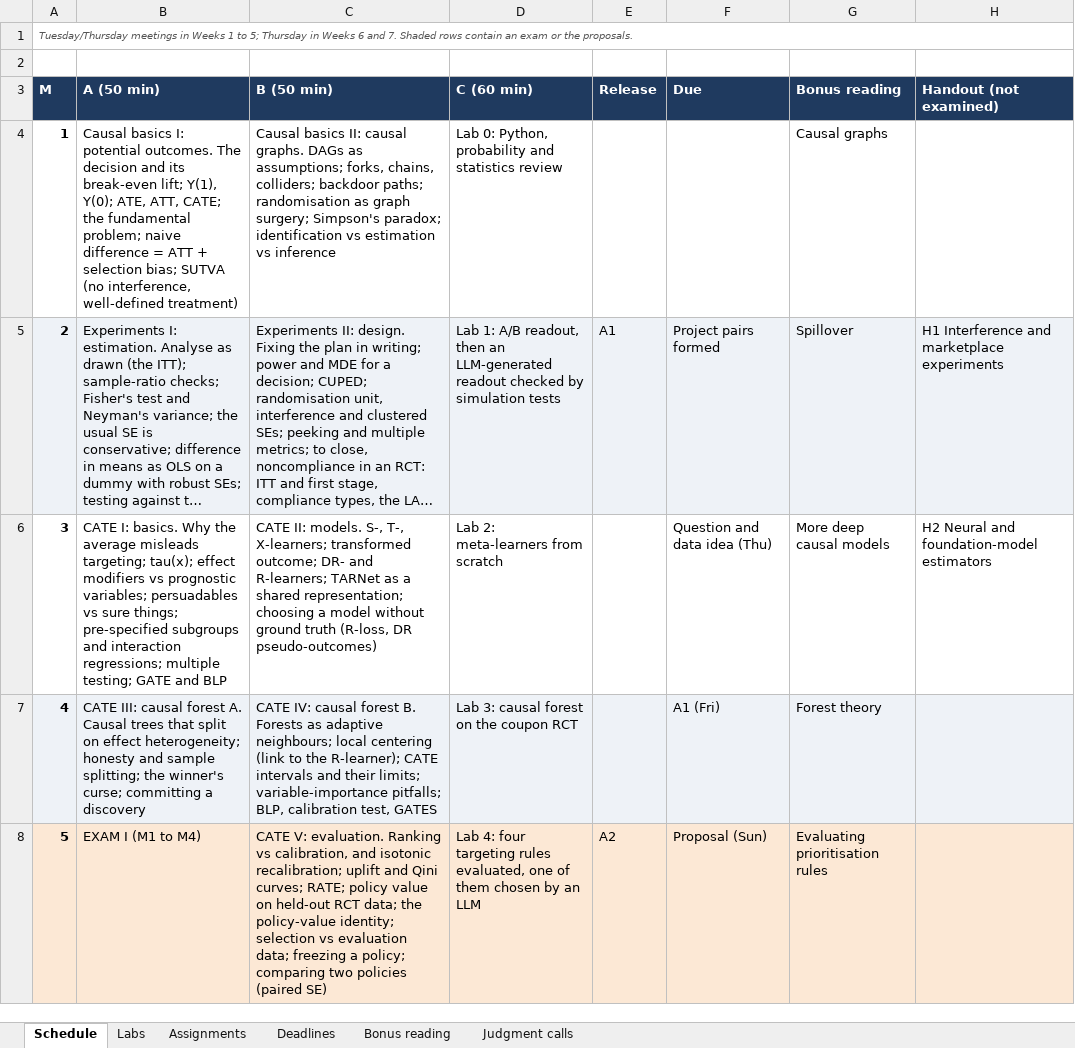
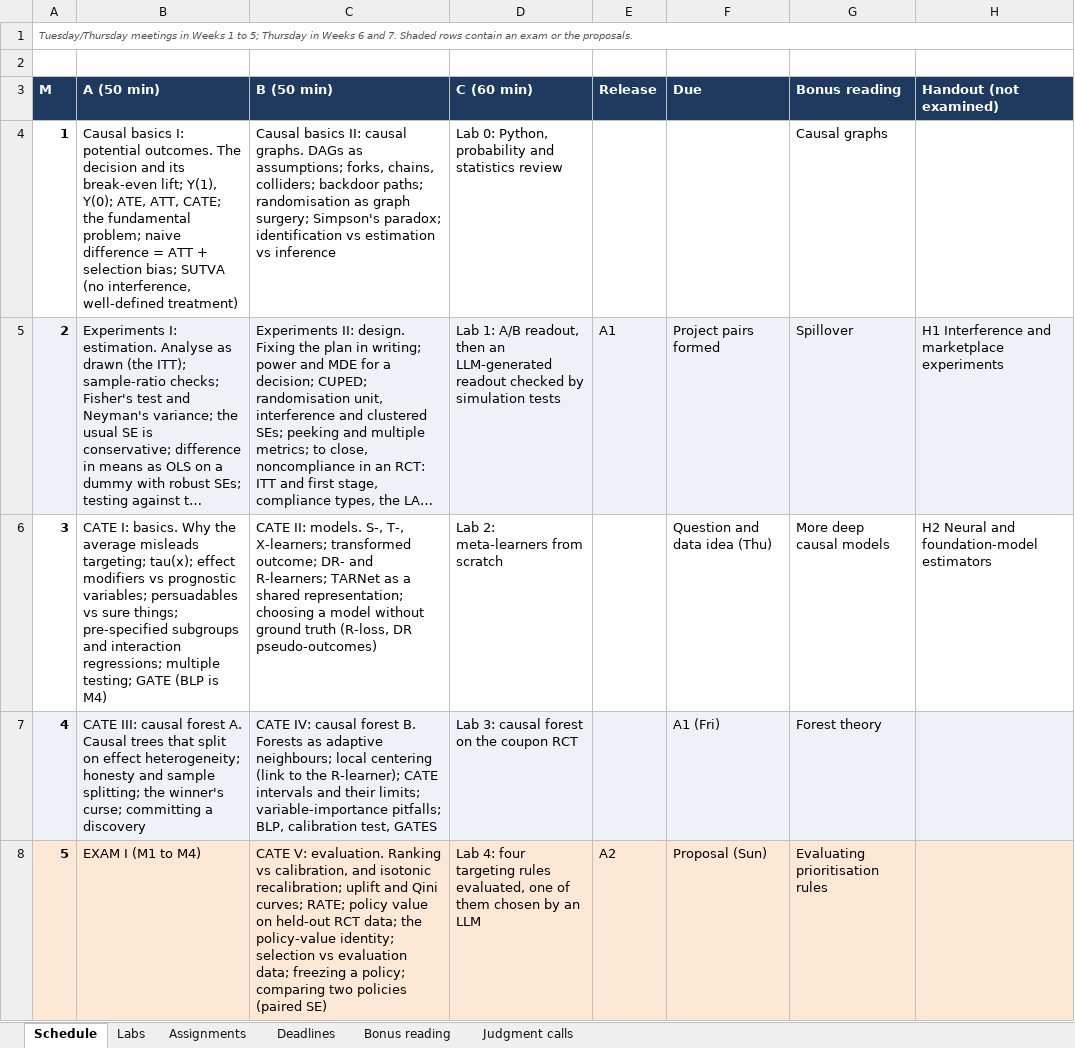
Before and after one commit to luzk-emory/test, an Excel workbook: plan/schedule.xlsx, sheet Schedule, drawn as a sheet; only a part is shown; long unchanged cells end in …; values as stored, in another font and other column widths than the file's, no borders; the diff names each change by its address in the sheet, - before the commit and + after, or states it on an @@ line.

```diff
--- a/plan/schedule.xlsx (sheet Schedule)
+++ b/plan/schedule.xlsx (sheet Schedule)
-B6 (A (50 min)): …testing; GATE and BLP
+B6 (A (50 min)): …testing; GATE (BLP is M4)
```
Also changed, not shown: 8 other files.
